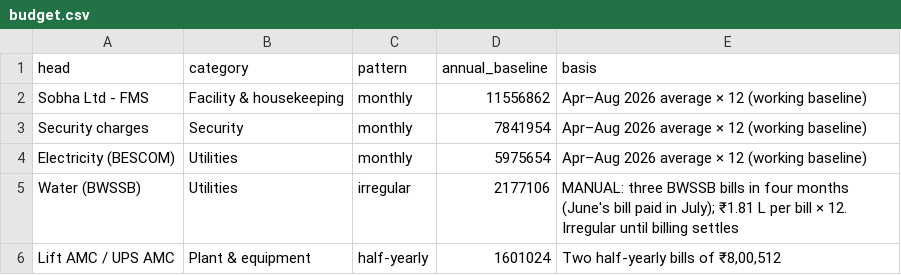
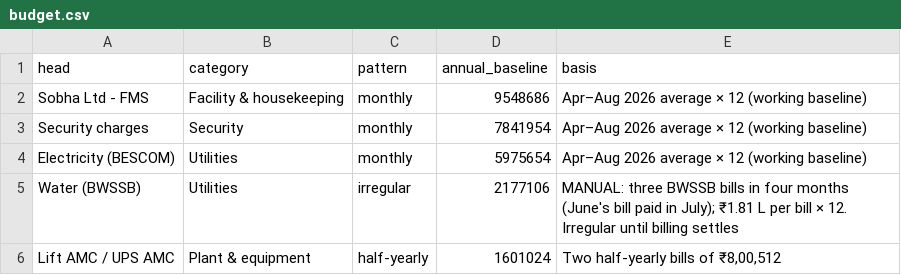
Before and after one commit to spcaoa/spcaoa.github.io, a CSV file: docs/data/budget.csv, drawn as a sheet; only a part is shown.

```diff
--- a/docs/data/budget.csv
+++ b/docs/data/budget.csv
@@ -1,3 +1,3 @@
 head,category,pattern,annual_baseline,basis
-Sobha Ltd - FMS,Facility & housekeeping,monthly,11556862,Apr–Aug 2026 average × 12 (working baseline)
+Sobha Ltd - FMS,Facility & housekeeping,monthly,9548686,Apr–Aug 2026 average × 12 (working baseline)
 Security charges,Security,monthly,7841954,Apr–Aug 2026 average × 12 (working baseline)
```
Also changed, not shown: docs/data/expenses.csv, docs/data/fds.csv, 3 other files.
